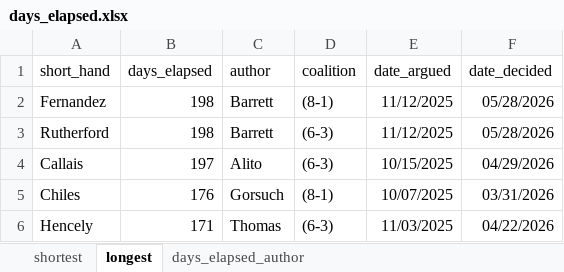
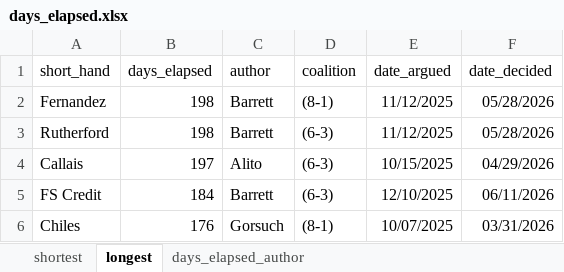
Before and after one commit to JakeTruscott/scotuswatch, an Excel workbook: Stat Reviews/OT25_StatReview/scotusblog_replication/data/days_elapsed.xlsx, sheet longest, drawn as a sheet; values as stored, in another font and other column widths than the file's, no borders; removed rows and columns are numbered as before the commit, all else as after; the diff names each change by its address in the sheet, - before the commit and + after, or states it on an @@ line.

```diff
--- a/Stat Reviews/OT25_StatReview/scotusblog_replication/data/days_elapsed.xlsx (sheet longest)
+++ b/Stat Reviews/OT25_StatReview/scotusblog_replication/data/days_elapsed.xlsx (sheet longest)
+row 5: FS Credit | 184 | Barrett | (6-3) | 12/10/2025 | 06/11/2026
-row 6: Hencely | 171 | Thomas | (6-3) | 11/03/2025 | 04/22/2026
```
Also changed, not shown: sheet days_elapsed_author, Stat Reviews/OT25_StatReview/scotusblog_replication/data/coalitions.xlsx, Stat Reviews/OT25_StatReview/scotusblog_replication/data/frequency_in_majority.xlsx, 14 other files.
